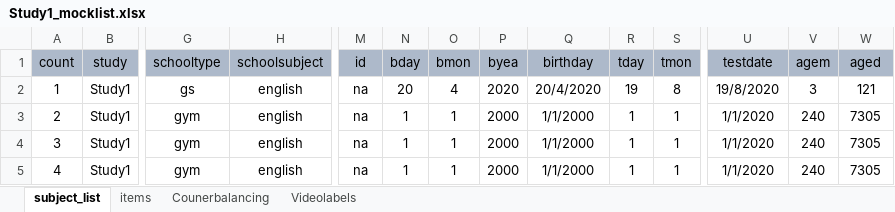
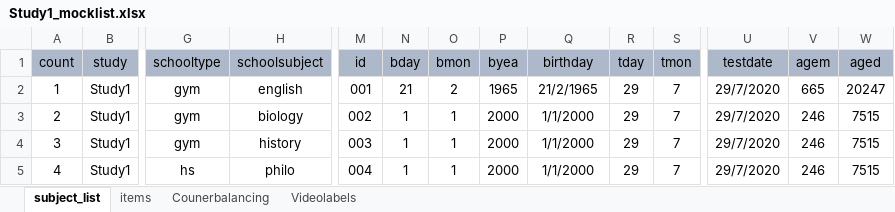
Before and after one commit to ginaamri/Mandy-PhD, an Excel workbook: paper_1/0_data/Study1_mocklist.xlsx, sheet subject_list, drawn as a sheet; only a part is shown, gaps mark what is left out; values as stored, in another font and other column widths than the file's, no borders; the diff covers the shown part only; the diff names each change by its address in the sheet, - before the commit and + after, or states it on an @@ line.

```diff
--- a/paper_1/0_data/Study1_mocklist.xlsx (sheet subject_list)
+++ b/paper_1/0_data/Study1_mocklist.xlsx (sheet subject_list)
-G2 (schooltype): gs
+G2 (schooltype): gym
-M2 (id): na
+M2 (id): 001
-N2 (bday): 20
+N2 (bday): 21
-O2 (bmon): 4
+O2 (bmon): 2
-P2 (byea): 2020
+P2 (byea): 1965
-Q2 (birthday): 20/4/2020
+Q2 (birthday): 21/2/1965
-R2 (tday): 19
+R2 (tday): 29
-S2 (tmon): 8
+S2 (tmon): 7
-U2 (testdate): 19/8/2020
+U2 (testdate): 29/7/2020
-V2 (agem): 3
+V2 (agem): 665
-W2 (aged): 121
+W2 (aged): 20247
-H3 (schoolsubject): english
+H3 (schoolsubject): biology
-M3 (id): na
+M3 (id): 002
-R3:R5 (tday): 1
+R3:R5 (tday): 29
-S3:S5 (tmon): 1
+S3:S5 (tmon): 7
-U3:U5 (testdate): 1/1/2020
+U3:U5 (testdate): 29/7/2020
-V3:V5 (agem): 240
+V3:V5 (agem): 246
-W3:W5 (aged): 7305
+W3:W5 (aged): 7515
-H4 (schoolsubject): english
+H4 (schoolsubject): history
-M4 (id): na
+M4 (id): 003
-G5 (schooltype): gym
+G5 (schooltype): hs
-H5 (schoolsubject): english
+H5 (schoolsubject): philo
-M5 (id): na
+M5 (id): 004
```
Also changed, not shown: 244 edited cells elsewhere in this sheet, sheet Videolabels.
